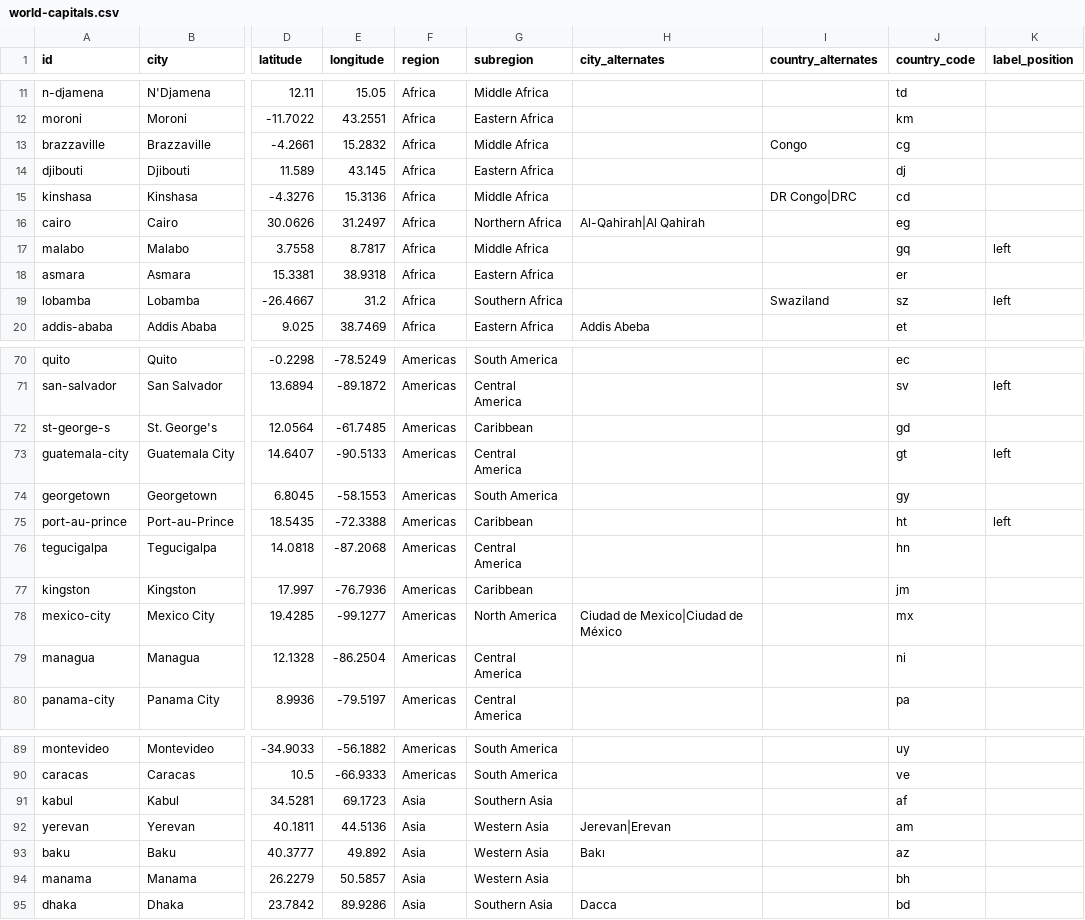
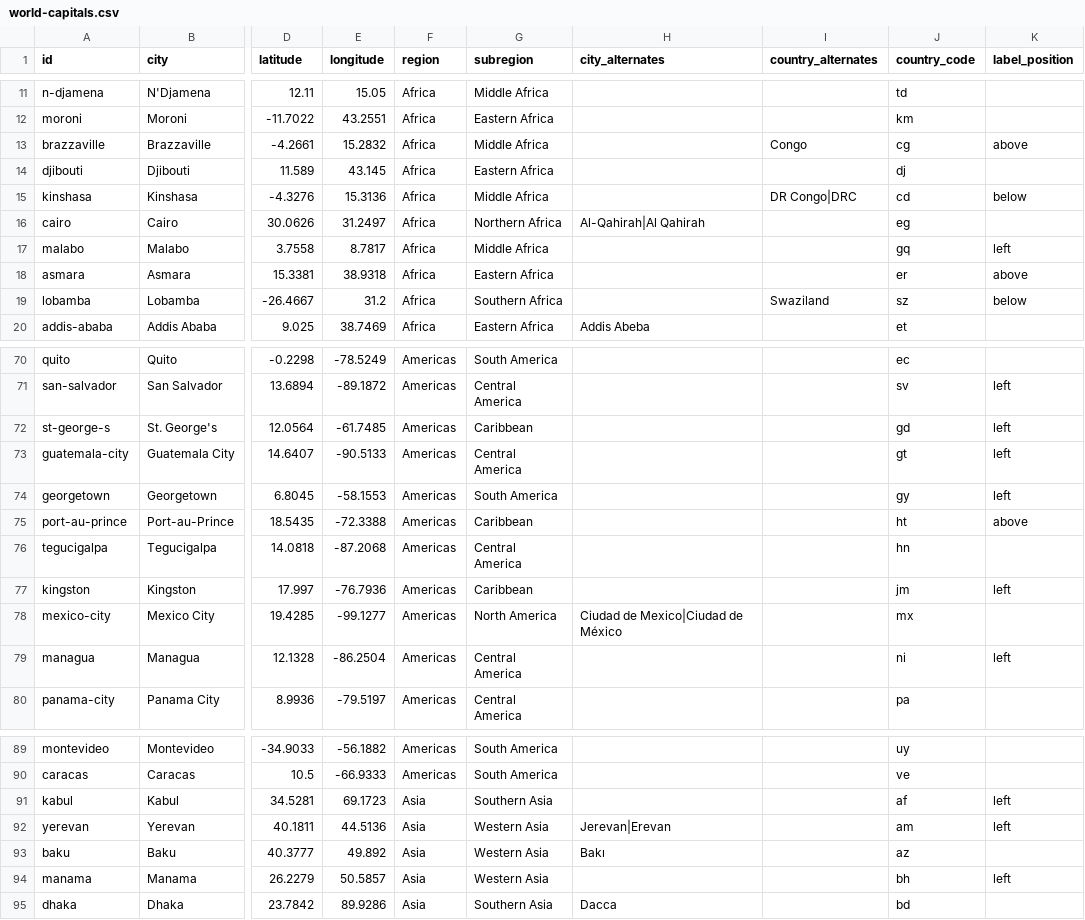
Before and after one commit to angussbj/quiz, a CSV file: public/data/capitals/world-capitals.csv, drawn as a sheet; only a part is shown, gaps mark what is left out; the diff covers the shown part only; the diff names each change by its address in the sheet, - before the commit and + after, or states it on an @@ line.

```diff
--- a/public/data/capitals/world-capitals.csv
+++ b/public/data/capitals/world-capitals.csv
-K13 (label_position): (empty)
+K13 (label_position): above
-K15 (label_position): (empty)
+K15 (label_position): below
-K18 (label_position): (empty)
+K18 (label_position): above
-K19 (label_position): left
+K19 (label_position): below
-K72 (label_position): (empty)
+K72 (label_position): left
-K74 (label_position): (empty)
+K74 (label_position): left
-K75 (label_position): left
+K75 (label_position): above
-K77 (label_position): (empty)
+K77 (label_position): left
-K79 (label_position): (empty)
+K79 (label_position): left
-K91:K92 (label_position): (empty)
+K91:K92 (label_position): left
-K94 (label_position): (empty)
+K94 (label_position): left
```
Also changed, not shown: 1 added row, 1 removed row and 35 edited cells elsewhere in this file, 3 other files.
